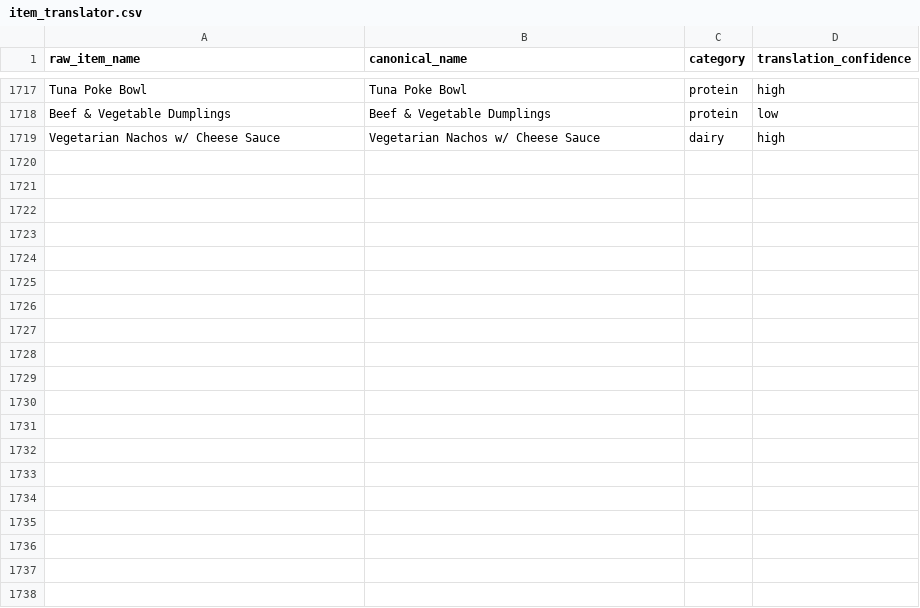
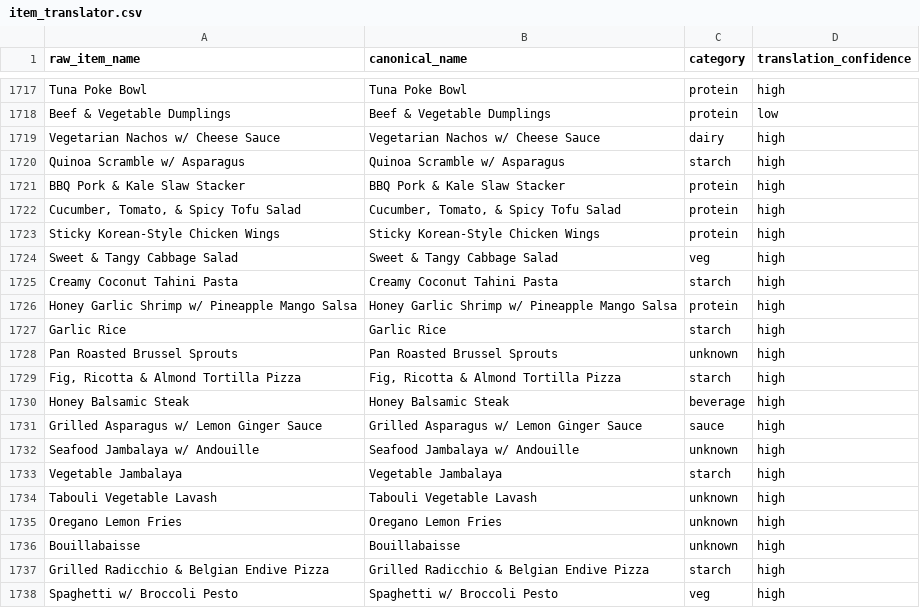
Before and after one commit to rishiprasad117-art/Bcal-UCLA, a CSV file: data/item_translator.csv, drawn as a sheet; only a part is shown, gaps mark what is left out; the diff covers the shown part only.

```diff
--- a/data/item_translator.csv
+++ b/data/item_translator.csv
@@ -1719 +1719,20 @@ Beef & Vegetable Dumplings,Beef & Vegetable Dumplings,protein,low
 Vegetarian Nachos w/ Cheese Sauce,Vegetarian Nachos w/ Cheese Sauce,dairy,high
+Quinoa Scramble w/ Asparagus,Quinoa Scramble w/ Asparagus,starch,high
+BBQ Pork & Kale Slaw Stacker,BBQ Pork & Kale Slaw Stacker,protein,high
+"Cucumber, Tomato, & Spicy Tofu Salad","Cucumber, Tomato, & Spicy Tofu Salad",protein,high
+Sticky Korean-Style Chicken Wings,Sticky Korean-Style Chicken Wings,protein,high
+Sweet & Tangy Cabbage Salad,Sweet & Tangy Cabbage Salad,veg,high
+Creamy Coconut Tahini Pasta,Creamy Coconut Tahini Pasta,starch,high
+Honey Garlic Shrimp w/ Pineapple Mango Salsa,Honey Garlic Shrimp w/ Pineapple Mango Salsa,protein,high
+Garlic Rice,Garlic Rice,starch,high
+Pan Roasted Brussel Sprouts,Pan Roasted Brussel Sprouts,unknown,high
+"Fig, Ricotta & Almond Tortilla Pizza","Fig, Ricotta & Almond Tortilla Pizza",starch,high
+Honey Balsamic Steak,Honey Balsamic Steak,beverage,high
+Grilled Asparagus w/ Lemon Ginger Sauce,Grilled Asparagus w/ Lemon Ginger Sauce,sauce,high
+Seafood Jambalaya w/ Andouille,Seafood Jambalaya w/ Andouille,unknown,high
+Vegetable Jambalaya,Vegetable Jambalaya,starch,high
+Tabouli Vegetable Lavash,Tabouli Vegetable Lavash,unknown,high
+Oregano Lemon Fries,Oregano Lemon Fries,unknown,high
+Bouillabaisse,Bouillabaisse,unknown,high
+Grilled Radicchio & Belgian Endive Pizza,Grilled Radicchio & Belgian Endive Pizza,starch,high
+Spaghetti w/ Broccoli Pesto,Spaghetti w/ Broccoli Pesto,veg,high
```
Also changed, not shown: 15 added rows elsewhere in this file, data/daily_menu.csv, data/raw/ucla_bruin_cafe_nutrition_final.csv, 9 other files.
